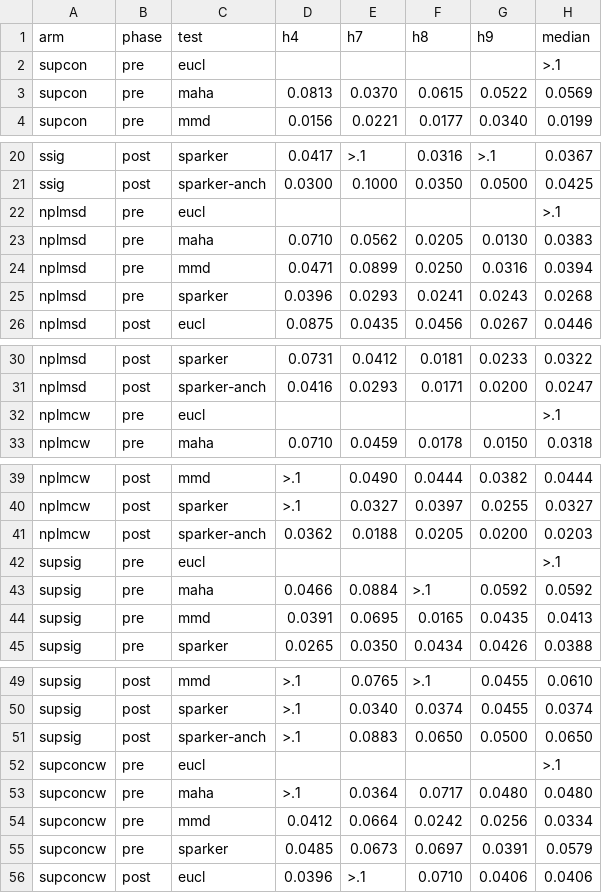
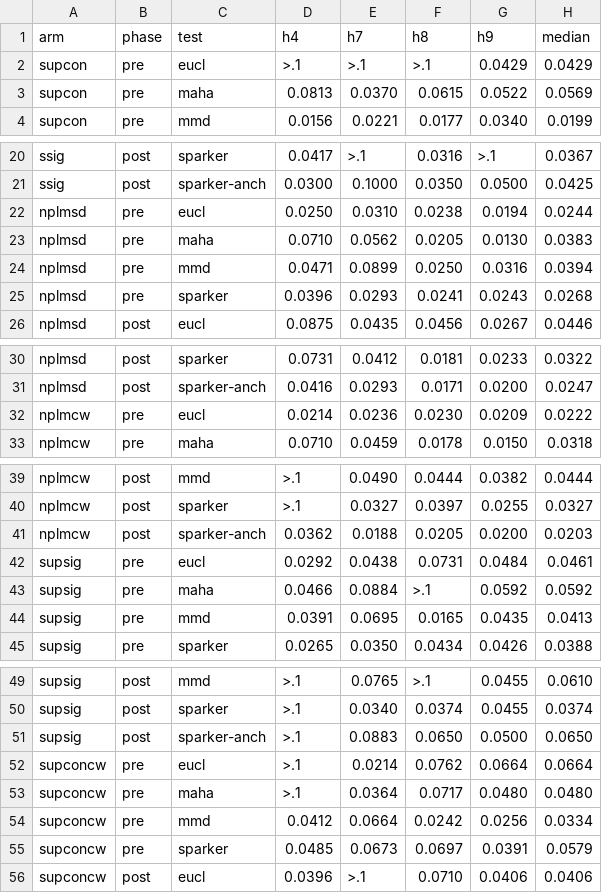
Before and after one commit to violatingcp/SuperSig, a CSV file: logs/cifar10_full_fstar.csv, drawn as a sheet; only a part is shown, gaps mark what is left out; the diff covers the shown part only.

Commit message:
f* LaTeX tables for CIFAR-10/CIFAR-100/Galaxy (pre + post derived-cut + post s/sqrt(b), median over draws); fix Euclidean-key bug (cifar used top-level 'eucl', galaxy 'eucl_ft') that had censored the CIFAR eucl column -- CSVs + tables regenerated

```diff
--- a/logs/cifar10_full_fstar.csv
+++ b/logs/cifar10_full_fstar.csv
@@ -1,3 +1,3 @@
 arm,phase,test,h4,h7,h8,h9,median
-supcon,pre,eucl,,,,,>.1
+supcon,pre,eucl,>.1,>.1,>.1,0.0429,0.0429
 supcon,pre,maha,0.0813,0.0370,0.0615,0.0522,0.0569
@@ -21,3 +21,3 @@ ssig,post,sparker,0.0417,>.1,0.0316,>.1,0.0367
 ssig,post,sparker-anch,0.0300,0.1000,0.0350,0.0500,0.0425
-nplmsd,pre,eucl,,,,,>.1
+nplmsd,pre,eucl,0.0250,0.0310,0.0238,0.0194,0.0244
 nplmsd,pre,maha,0.0710,0.0562,0.0205,0.0130,0.0383
@@ -31,3 +31,3 @@ nplmsd,post,sparker,0.0731,0.0412,0.0181,0.0233,0.0322
 nplmsd,post,sparker-anch,0.0416,0.0293,0.0171,0.0200,0.0247
-nplmcw,pre,eucl,,,,,>.1
+nplmcw,pre,eucl,0.0214,0.0236,0.0230,0.0209,0.0222
 nplmcw,pre,maha,0.0710,0.0459,0.0178,0.0150,0.0318
@@ -41,3 +41,3 @@ nplmcw,post,sparker,>.1,0.0327,0.0397,0.0255,0.0327
 nplmcw,post,sparker-anch,0.0362,0.0188,0.0205,0.0200,0.0203
-supsig,pre,eucl,,,,,>.1
+supsig,pre,eucl,0.0292,0.0438,0.0731,0.0484,0.0461
 supsig,pre,maha,0.0466,0.0884,>.1,0.0592,0.0592
@@ -51,3 +51,3 @@ supsig,post,sparker,>.1,0.0340,0.0374,0.0455,0.0374
 supsig,post,sparker-anch,>.1,0.0883,0.0650,0.0500,0.0650
-supconcw,pre,eucl,,,,,>.1
+supconcw,pre,eucl,>.1,0.0214,0.0762,0.0664,0.0664
 supconcw,pre,maha,>.1,0.0364,0.0717,0.0480,0.0480
```
Also changed, not shown: 50 edited cells elsewhere in this file, logs/cifar10_full_fstar_ssb.csv, 6 other files.
